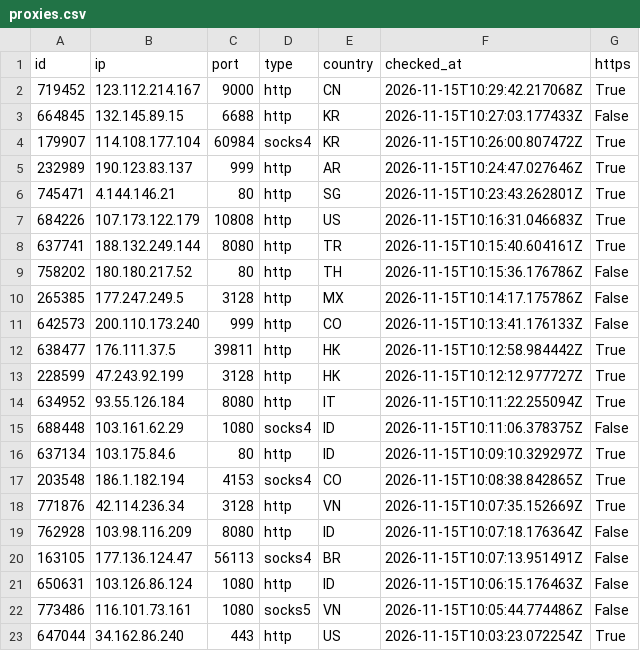
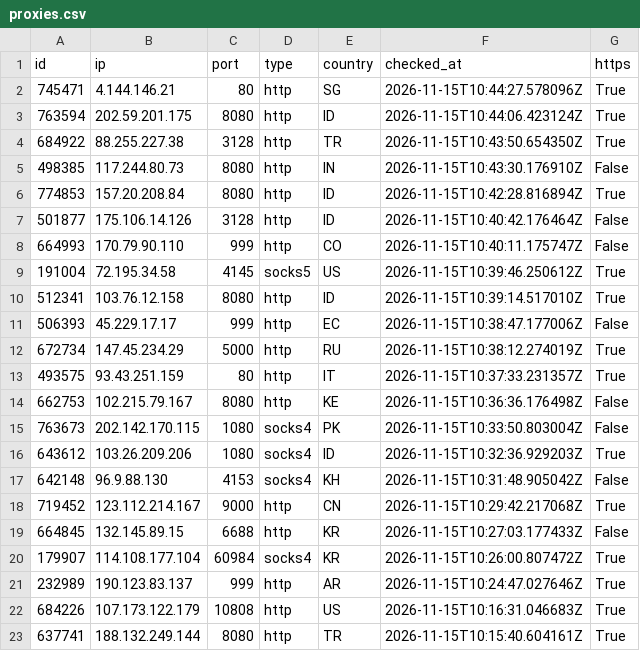
Before and after one commit to ShipHappensBro/Proxy-list, a CSV file: proxies.csv, drawn as a sheet; only a part is shown; the shorter side is filled out with more unchanged rows; the diff covers the shown part only.

Commit message:
Update: 51 proxies | 2026-11-15 10:45:02.316326+00:00

```diff
--- a/proxies.csv
+++ b/proxies.csv
@@ -1,2 +1,18 @@
 id,ip,port,type,country,checked_at,https
+745471,4.144.146.21,80,http,SG,2026-11-15T10:44:27.578096Z,True
+763594,202.59.201.175,8080,http,ID,2026-11-15T10:44:06.423124Z,True
+684922,88.255.227.38,3128,http,TR,2026-11-15T10:43:50.654350Z,True
+498385,117.244.80.73,8080,http,IN,2026-11-15T10:43:30.176910Z,False
+774853,157.20.208.84,8080,http,ID,2026-11-15T10:42:28.816894Z,True
+501877,175.106.14.126,3128,http,ID,2026-11-15T10:40:42.176464Z,False
+664993,170.79.90.110,999,http,CO,2026-11-15T10:40:11.175747Z,False
+191004,72.195.34.58,4145,socks5,US,2026-11-15T10:39:46.250612Z,True
+512341,103.76.12.158,8080,http,ID,2026-11-15T10:39:14.517010Z,True
+506393,45.229.17.17,999,http,EC,2026-11-15T10:38:47.177006Z,False
+672734,147.45.234.29,5000,http,RU,2026-11-15T10:38:12.274019Z,True
+493575,93.43.251.159,80,http,IT,2026-11-15T10:37:33.231357Z,True
+662753,102.215.79.167,8080,http,KE,2026-11-15T10:36:36.176498Z,False
+763673,202.142.170.115,1080,socks4,PK,2026-11-15T10:33:50.803004Z,False
+643612,103.26.209.206,1080,socks4,ID,2026-11-15T10:32:36.929203Z,True
+642148,96.9.88.130,4153,socks4,KH,2026-11-15T10:31:48.905042Z,False
 719452,123.112.214.167,9000,http,CN,2026-11-15T10:29:42.217068Z,True
@@ -5,3 +21,2 @@
 232989,190.123.83.137,999,http,AR,2026-11-15T10:24:47.027646Z,True
-745471,4.144.146.21,80,http,SG,2026-11-15T10:23:43.262801Z,True
 684226,107.173.122.179,10808,http,US,2026-11-15T10:16:31.046683Z,True
```
Also changed, not shown: 10 removed rows elsewhere in this file, 6 other files.
